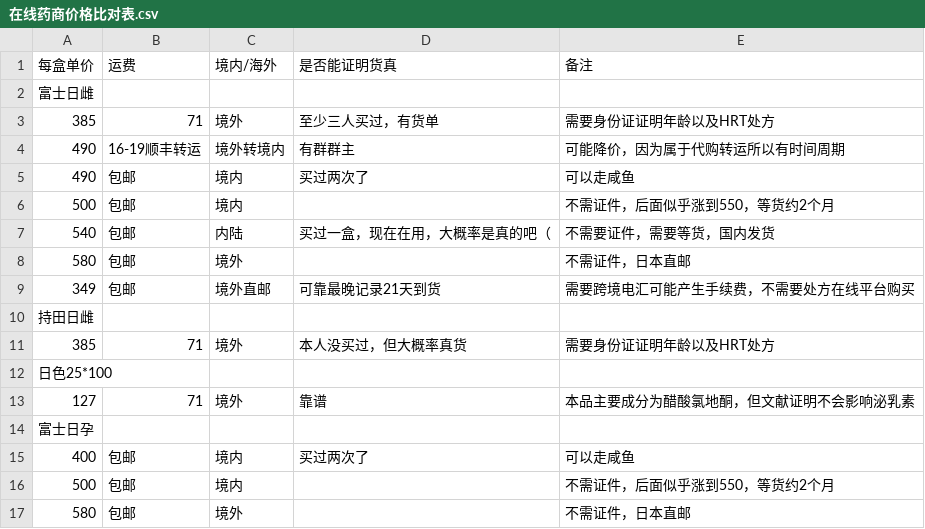
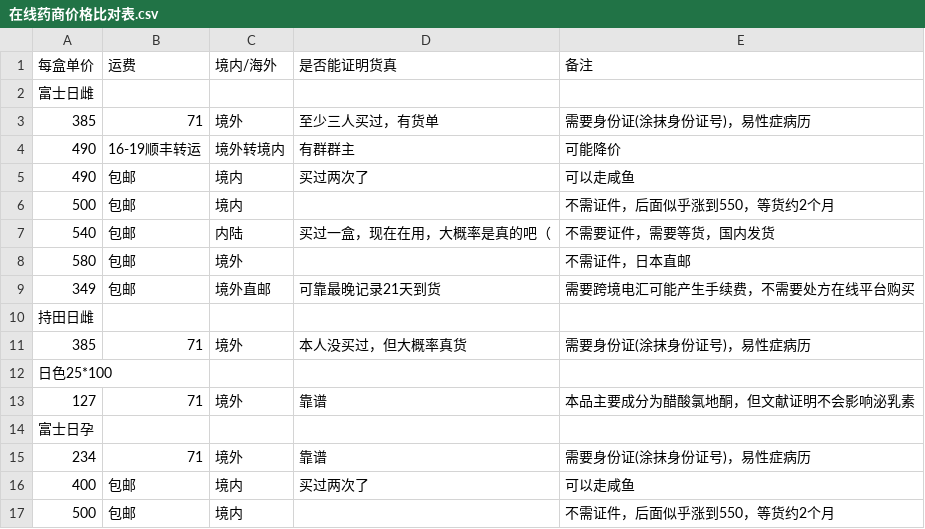
Before and after one commit to HomoYamakaze/HRT-price-comparison, a CSV file: 在线药商价格比对表.csv, drawn as a sheet; only a part is shown; the shorter side is filled out with more unchanged rows.

Commit message:
Add files via upload

```diff
--- a/在线药商价格比对表.csv
+++ b/在线药商价格比对表.csv
@@ -2,4 +2,4 @@
 富士日雌,,,,
-385,71,境外,至少三人买过，有货单,需要身份证证明年龄以及HRT处方
-490,16-19顺丰转运,境外转境内,有群群主,可能降价，因为属于代购转运所以有时间周期
+385,71,境外,至少三人买过，有货单,需要身份证(涂抹身份证号)，易性症病历
+490,16-19顺丰转运,境外转境内,有群群主,可能降价
 490,包邮,境内,买过两次了,可以走咸鱼
@@ -11,3 +11,3 @@
 持田日雌,,,,
-385,71,境外,本人没买过，但大概率真货,需要身份证证明年龄以及HRT处方
+385,71,境外,本人没买过，但大概率真货,需要身份证(涂抹身份证号)，易性症病历
 日色25*100,,,,
@@ -15,2 +15,3 @@
 富士日孕,,,,
+234,71,境外,靠谱,需要身份证(涂抹身份证号)，易性症病历
 400,包邮,境内,买过两次了,可以走咸鱼
```
